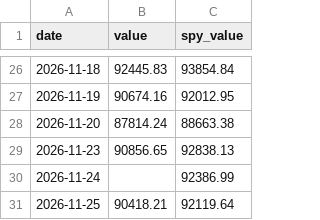
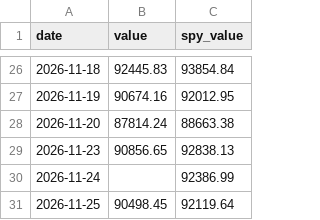
Before and after one commit to cdelsol83/Veya, a CSV file: strategy/paper/stocks_crypto/equity.csv, drawn as a sheet; only a part is shown, gaps mark what is left out.

```diff
--- a/strategy/paper/stocks_crypto/equity.csv
+++ b/strategy/paper/stocks_crypto/equity.csv
@@ -30,2 +30,2 @@ date,value,spy_value
 2026-11-24,,92386.99
-2026-11-25,90418.21,92119.64
+2026-11-25,90498.45,92119.64
```
Also changed, not shown: strategy/paper/all_markets/equity.csv, 1 other file.
